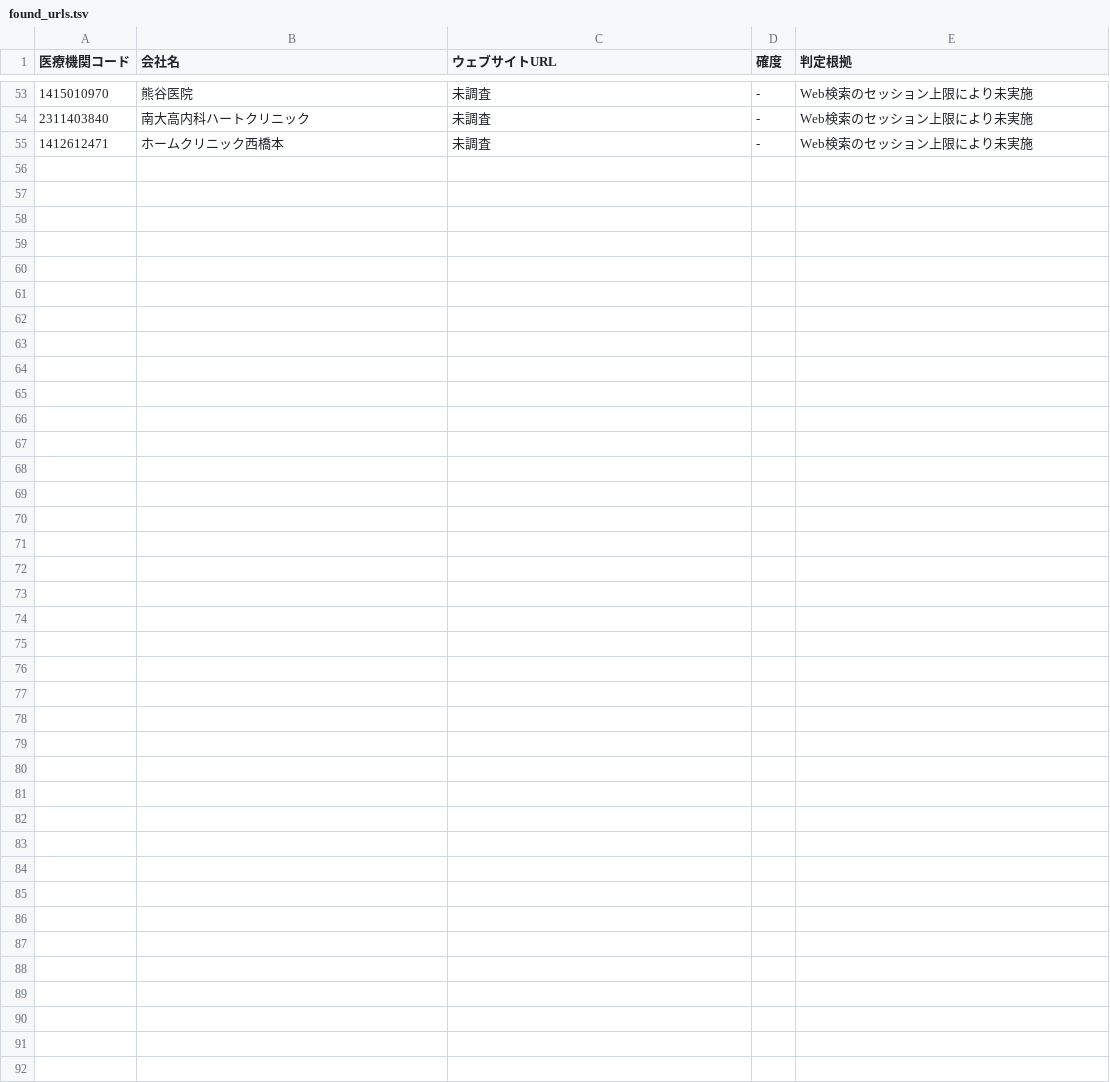
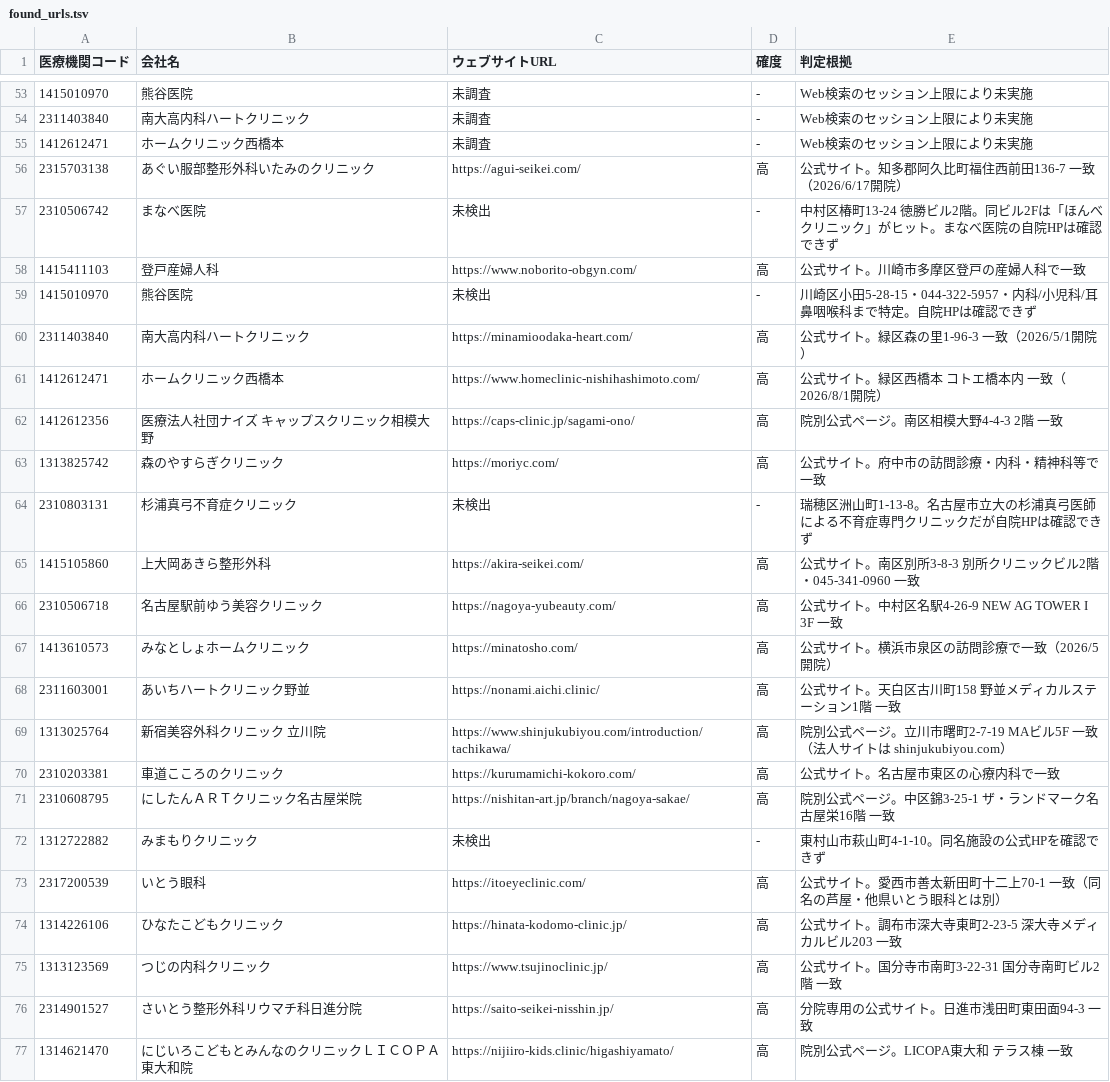
Before and after one commit to smasuzoe-jpg/search-web, a TSV file: data/found_urls.tsv, drawn as a sheet; only a part is shown, gaps mark what is left out; the diff names each change by its address in the sheet, - before the commit and + after, or states it on an @@ line.

```diff
--- a/data/found_urls.tsv
+++ b/data/found_urls.tsv
+row 56: 2315703138 | あぐい服部整形外科いたみのクリニック | https://agui-seikei.com/ | 高 | 公式サイト。知多郡阿久比町福住西前田136-7 一致（2026/6/17開院）
+row 57: 2310506742 | まなべ医院 | 未検出 | - | 中村区椿町13-24 徳勝ビル2階。同ビル2Fは「ほんべクリニック」がヒット。まなべ医院の自院HPは確認できず
+row 58: 1415411103 | 登戸産婦人科 | https://www.noborito-obgyn.com/ | 高 | 公式サイト。川崎市多摩区登戸の産婦人科で一致
+row 59: 1415010970 | 熊谷医院 | 未検出 | - | 川崎区小田5-28-15・044-322-5957・内科/小児科/耳鼻咽喉科まで特定。自院HPは確認できず
+row 60: 2311403840 | 南大高内科ハートクリニック | https://minamioodaka-heart.com/ | 高 | 公式サイト。緑区森の里1-96-3 一致（2026/5/1開院）
+row 61: 1412612471 | ホームクリニック西橋本 | https://www.homeclinic-nishihashimoto.com/ | 高 | 公式サイト。緑区西橋本 コトエ橋本内 一致（2026/8/1開院）
+row 62: 1412612356 | 医療法人社団ナイズ キャップスクリニック相模大野 | https://caps-clinic.jp/sagami-ono/ | 高 | 院別公式ページ。南区相模大野4-4-3 2階 一致
+row 63: 1313825742 | 森のやすらぎクリニック | https://moriyc.com/ | 高 | 公式サイト。府中市の訪問診療・内科・精神科等で一致
+row 64: 2310803131 | 杉浦真弓不育症クリニック | 未検出 | - | 瑞穂区洲山町1-13-8。名古屋市立大の杉浦真弓医師による不育症専門クリニックだが自院HPは確認できず
+row 65: 1415105860 | 上大岡あきら整形外科 | https://akira-seikei.com/ | 高 | 公式サイト。南区別所3-8-3 別所クリニックビル2階・045-341-0960 一致
+row 66: 2310506718 | 名古屋駅前ゆう美容クリニック | https://nagoya-yubeauty.com/ | 高 | 公式サイト。中村区名駅4-26-9 NEW AG TOWER I 3F 一致
+row 67: 1413610573 | みなとしょホームクリニック | https://minatosho.com/ | 高 | 公式サイト。横浜市泉区の訪問診療で一致（2026/5開院）
+row 68: 2311603001 | あいちハートクリニック野並 | https://nonami.aichi.clinic/ | 高 | 公式サイト。天白区古川町158 野並メディカルステーション1階 一致
+row 69: 1313025764 | 新宿美容外科クリニック 立川院 | https://www.shinjukubiyou.com/introduction/tachikawa/ | 高 | 院別公式ページ。立川市曙町2-7-19 MAビル5F 一致（法人サイトは shinjukubiyou.com）
+row 70: 2310203381 | 車道こころのクリニック | https://kurumamichi-kokoro.com/ | 高 | 公式サイト。名古屋市東区の心療内科で一致
+row 71: 2310608795 | にしたんＡＲＴクリニック名古屋栄院 | https://nishitan-art.jp/branch/nagoya-sakae/ | 高 | 院別公式ページ。中区錦3-25-1 ザ・ランドマーク名古屋栄16階 一致
+row 72: 1312722882 | みまもりクリニック | 未検出 | - | 東村山市萩山町4-1-10。同名施設の公式HPを確認できず
+row 73: 2317200539 | いとう眼科 | https://itoeyeclinic.com/ | 高 | 公式サイト。愛西市善太新田町十二上70-1 一致（同名の芦屋・他県いとう眼科とは別）
+row 74: 1314226106 | ひなたこどもクリニック | https://hinata-kodomo-clinic.jp/ | 高 | 公式サイト。調布市深大寺東町2-23-5 深大寺メディカルビル203 一致
+row 75: 1313123569 | つじの内科クリニック | https://www.tsujinoclinic.jp/ | 高 | 公式サイト。国分寺市南町3-22-31 国分寺南町ビル2階 一致
+row 76: 2314901527 | さいとう整形外科リウマチ科日進分院 | https://saito-seikei-nisshin.jp/ | 高 | 分院専用の公式サイト。日進市浅田町東田面94-3 一致
+row 77: 1314621470 | にじいろこどもとみんなのクリニックＬＩＣＯＰＡ東大和院 | https://nijiiro-kids.clinic/higashiyamato/ | 高 | 院別公式ページ。LICOPA東大和 テラス棟 一致
```
Also changed, not shown: data/output.csv, 3 other files.
